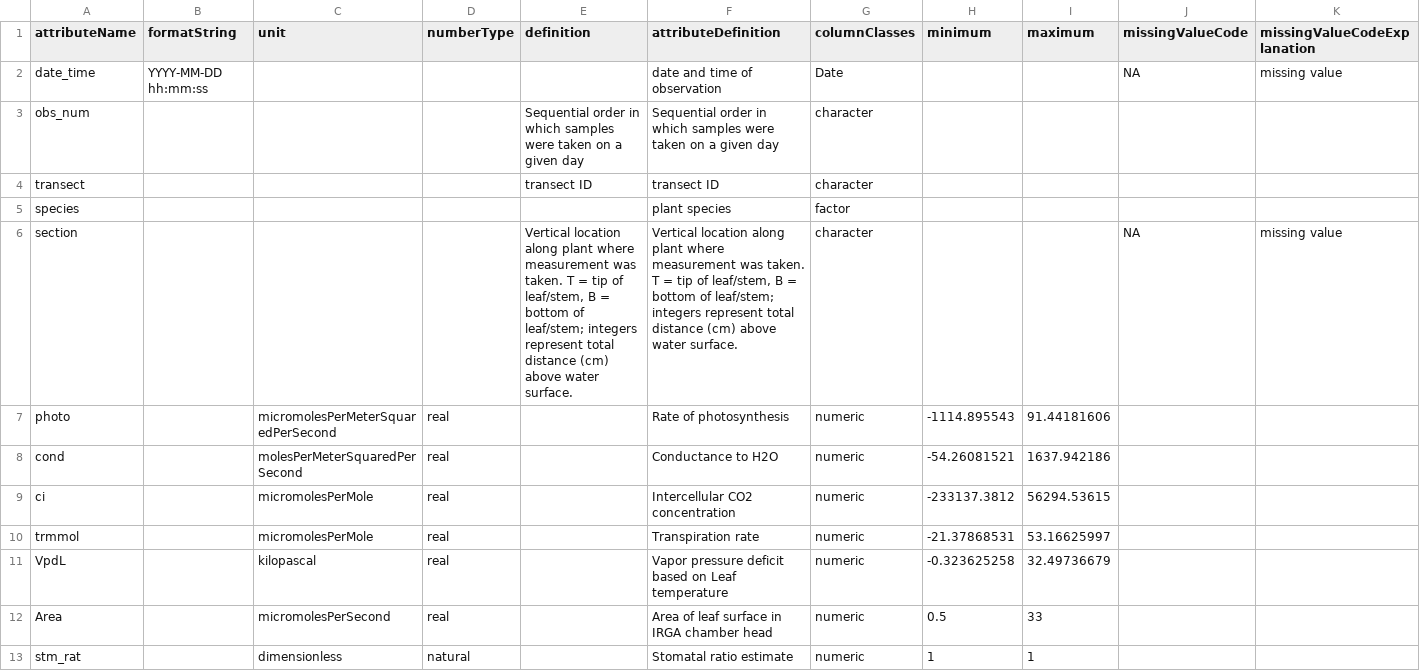
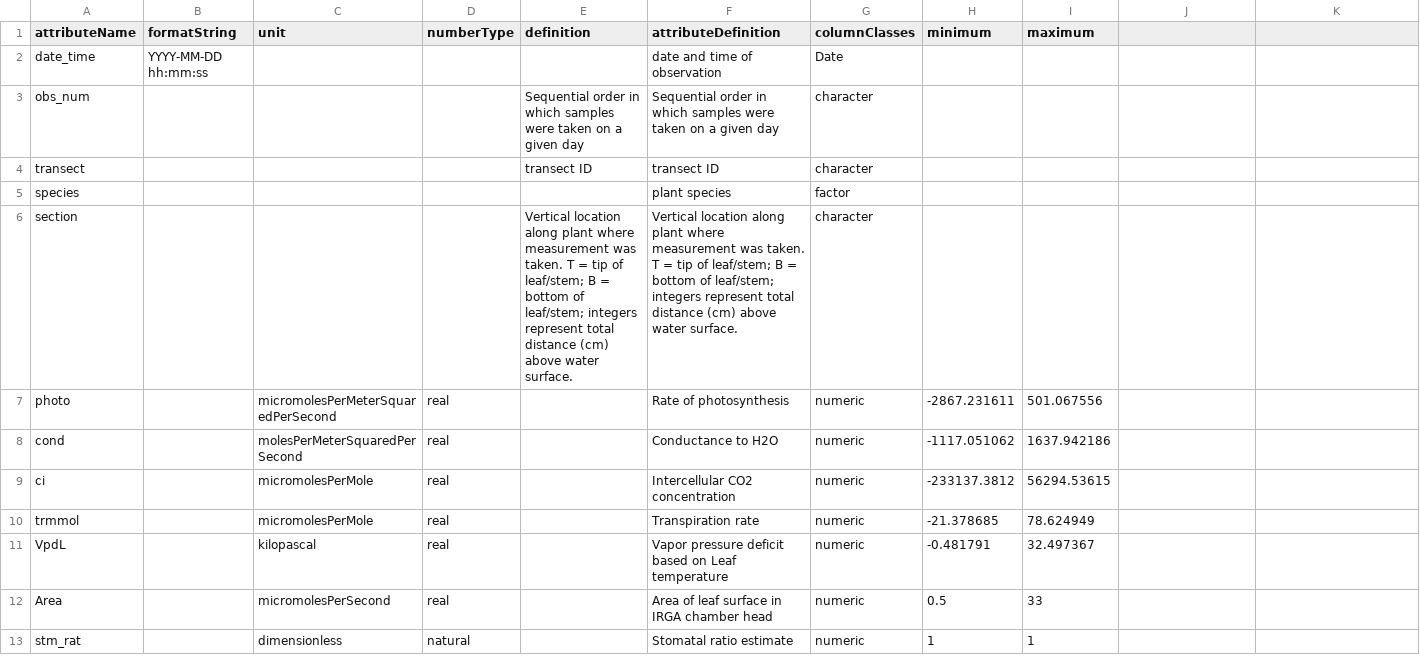
Before and after one commit to CAPLTER/knb-lter-cap.633, a CSV file: transpiration_attrs.csv, drawn as a sheet; only a part is shown; the diff covers the shown part only.

```diff
--- a/transpiration_attrs.csv
+++ b/transpiration_attrs.csv
@@ -1,2 +1,2 @@
-attributeName,formatString,unit,numberType,definition,attributeDefinition,columnClasses,minimum,maximum,missingValueCode,missingValueCodeExplanation
-date_time,YYYY-MM-DD hh:mm:ss,,,,date and time of observation,Date,,,NA,missing value
+attributeName,formatString,unit,numberType,definition,attributeDefinition,columnClasses,minimum,maximum
+date_time,YYYY-MM-DD hh:mm:ss,,,,date and time of observation,Date,,
@@ -6,3 +6,3 @@ species,,,,,plant species,factor,,,,
-section,,,,"Vertical location along plant where measurement was taken. T = tip of leaf/stem, B = bottom of leaf/stem; integers represent total distance (cm) above water surface.","Vertical location along plant where measurement was taken. T = tip of leaf/stem, B = bottom of leaf/stem; integers represent total distance (cm) above water surface.",character,,,NA,missing value
-photo,,micromolesPerMeterSquaredPerSecond,real,,Rate of photosynthesis,numeric,-1114.895543,91.44181606,,
-cond,,molesPerMeterSquaredPerSecond,real,,Conductance to H2O,numeric,-54.26081521,1637.942186,,
+section,,,,Vertical location along plant where measurement was taken. T = tip of leaf/stem; B = bottom of leaf/stem; integers represent total distance (cm) above water surface.,Vertical location along plant where measurement was taken. T = tip of leaf/stem; B = bottom of leaf/stem; integers represent total distance (cm) above water surface.,character,,
+photo,,micromolesPerMeterSquaredPerSecond,real,,Rate of photosynthesis,numeric,-2867.231611,501.067556
+cond,,molesPerMeterSquaredPerSecond,real,,Conductance to H2O,numeric,-1117.051062,1637.942186
@@ -10,2 +10,2 @@ ci,,micromolesPerMole,real,,Intercellular CO2 concentration,numeric,-233137.3812
-trmmol,,micromolesPerMole,real,,Transpiration rate,numeric,-21.37868531,53.16625997,,
-VpdL,,kilopascal,real,,Vapor pressure deficit based on Leaf temperature,numeric,-0.323625258,32.49736679,,
+trmmol,,micromolesPerMole,real,,Transpiration rate,numeric,-21.378685,78.624949
+VpdL,,kilopascal,real,,Vapor pressure deficit based on Leaf temperature,numeric,-0.481791,32.497367
```
Also changed, not shown: 28 edited cells elsewhere in this file, plant_attributes_attrs.csv, typha_leaves_attrs.csv, 17 other files.
